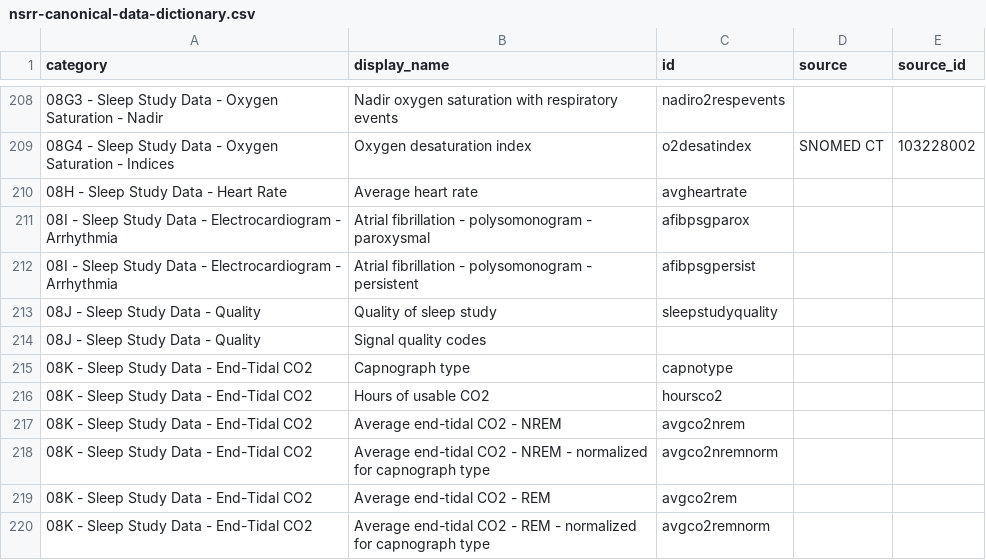
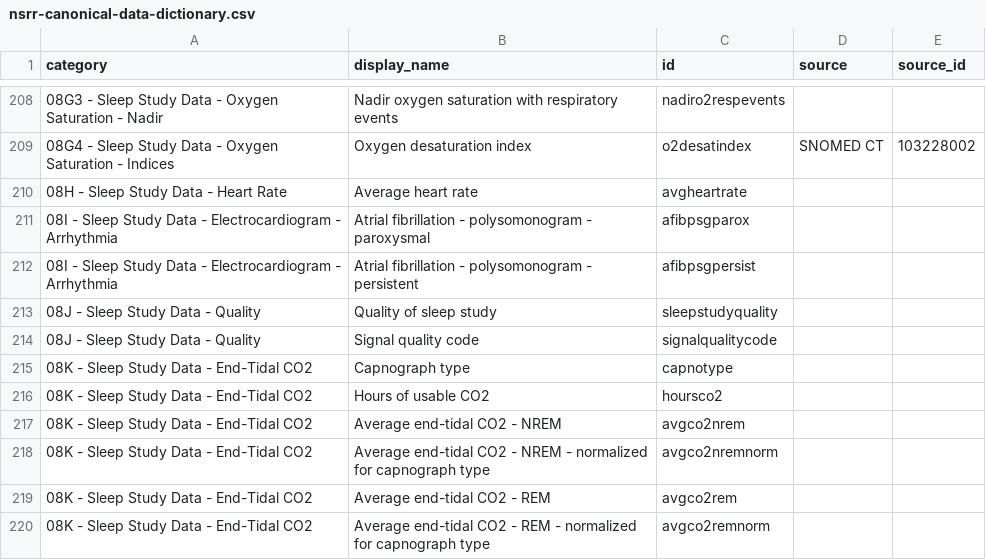
Before and after one commit to licongcui/nsrr-cross-cohort-mapping, a CSV file: mappings/nsrr-canonical-data-dictionary.csv, drawn as a sheet; only a part is shown, gaps mark what is left out.

Commit message:
Updated CDD, SHHS mapping, and CHAT mapping

```diff
--- a/mappings/nsrr-canonical-data-dictionary.csv
+++ b/mappings/nsrr-canonical-data-dictionary.csv
@@ -213,3 +213,3 @@ category,display_name,id,source,source_id
 08J - Sleep Study Data - Quality,Quality of sleep study,sleepstudyquality,,
-08J - Sleep Study Data - Quality,Signal quality codes,,,
+08J - Sleep Study Data - Quality,Signal quality code,signalqualitycode,,
 08K - Sleep Study Data - End-Tidal CO2,Capnograph type,capnotype,,
```
Also changed, not shown: mappings/nsrr-shhs-mapping.csv, 1 other file.
